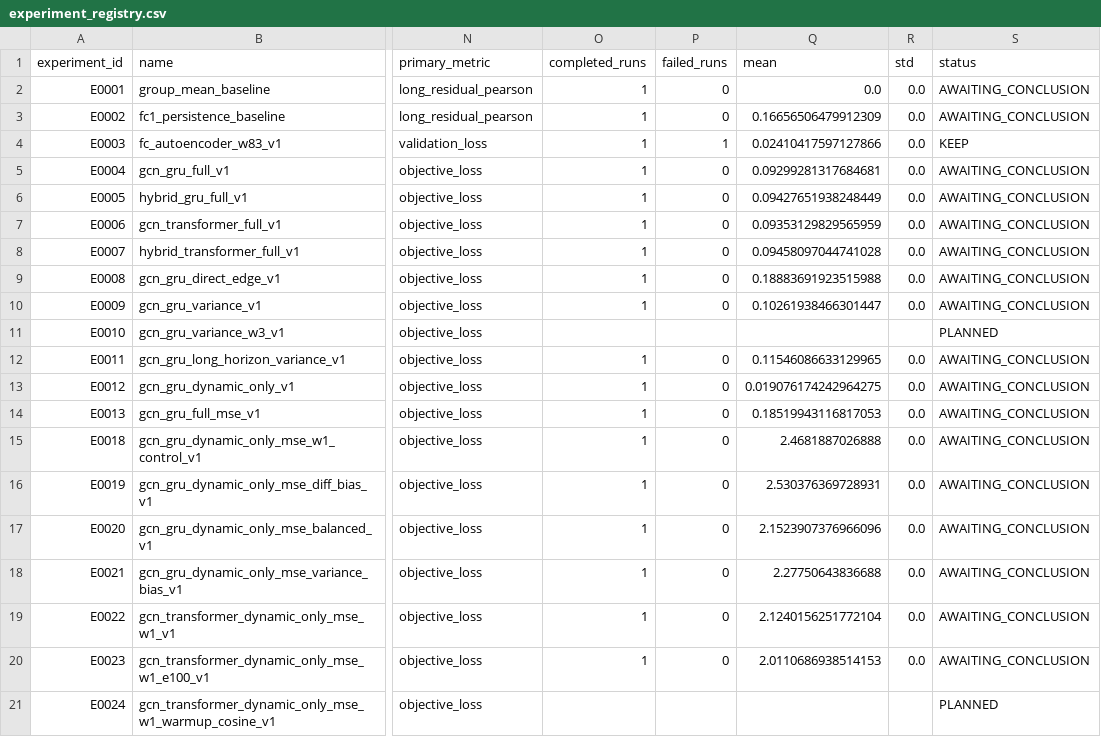
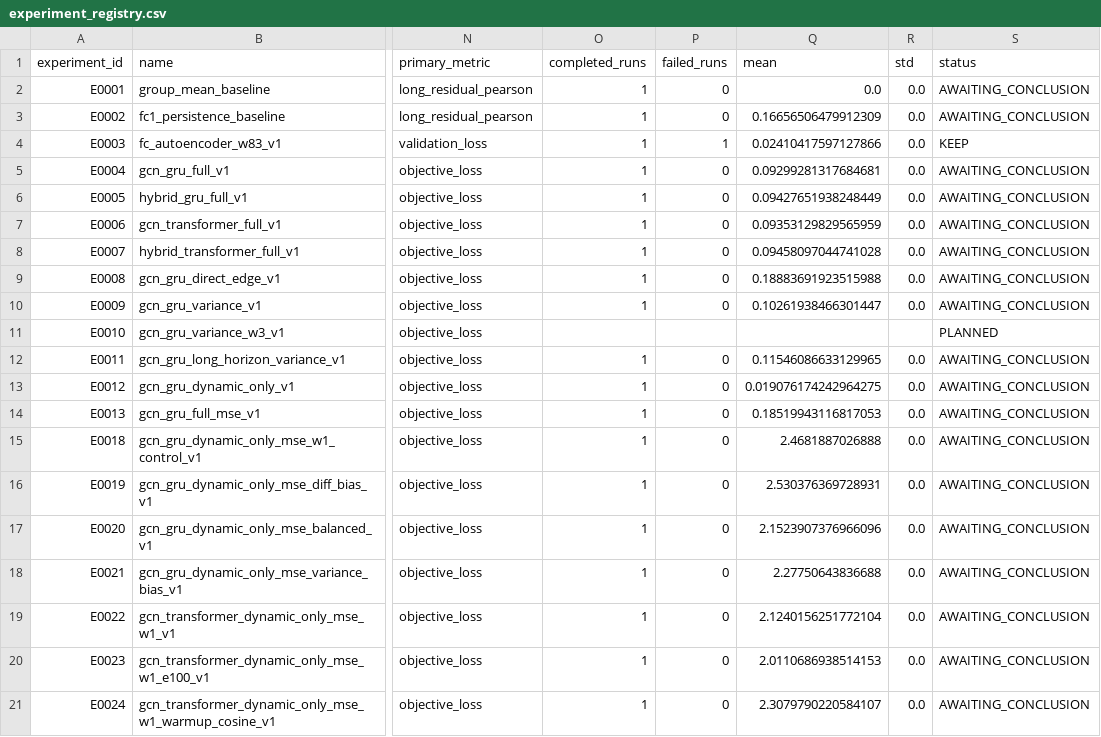
Before and after one commit to Face233/SC2dFC, a CSV file: reports/experiment_registry.csv, drawn as a sheet; only a part is shown, gaps mark what is left out; the diff names each change by its address in the sheet, - before the commit and + after, or states it on an @@ line.

```diff
--- a/reports/experiment_registry.csv
+++ b/reports/experiment_registry.csv
-O21 (completed_runs): (empty)
+O21 (completed_runs): 1
-P21 (failed_runs): (empty)
+P21 (failed_runs): 0
-Q21 (mean): (empty)
+Q21 (mean): 2.3079790220584107
-R21 (std): (empty)
+R21 (std): 0.0
-S21 (status): PLANNED
+S21 (status): AWAITING_CONCLUSION
```
Also changed, not shown: 21 other files.
